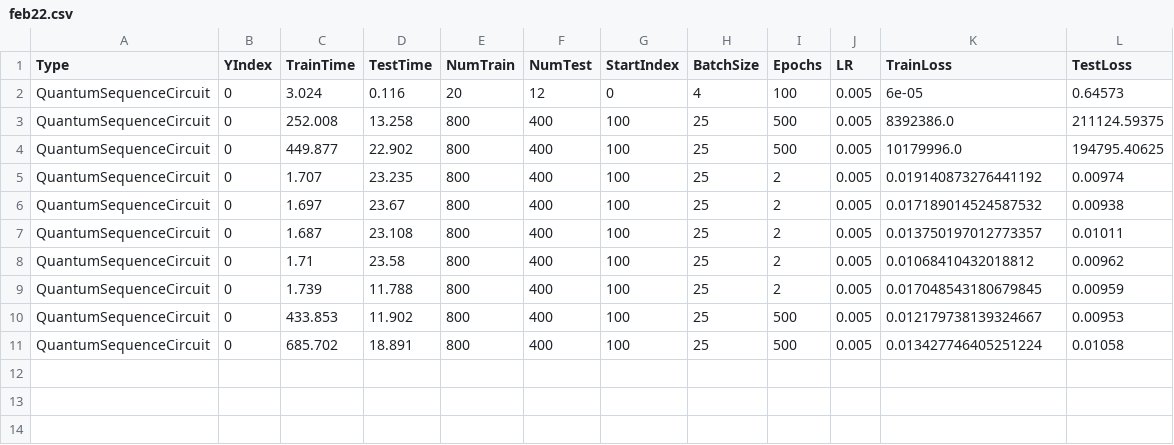
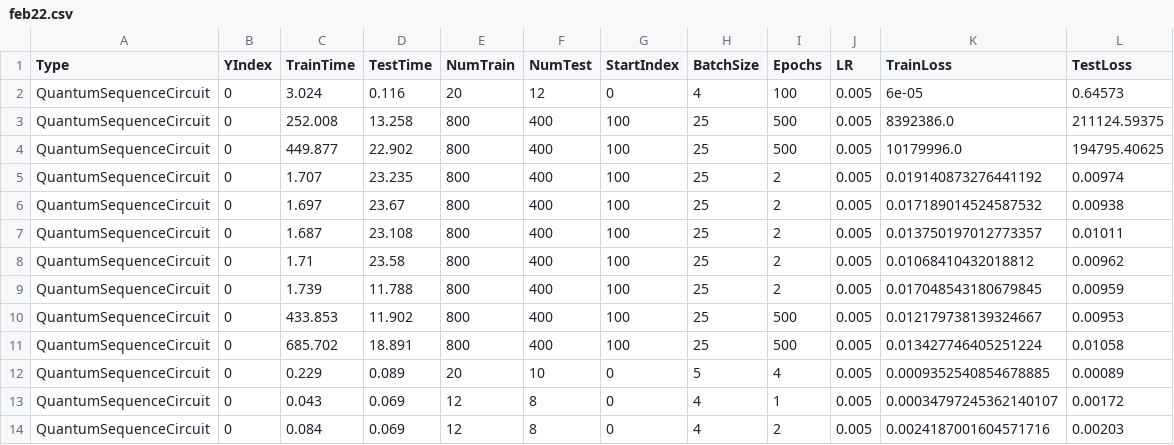
Before and after one commit to emilystamm/crypto_time_series_quantum, a CSV file: results/feb22.csv, drawn as a sheet.

Commit message:
more result recordings

```diff
--- a/results/feb22.csv
+++ b/results/feb22.csv
@@ -11 +11,4 @@ QuantumSequenceCircuit,0,433.853,11.902,800,400,100,25,500,0.005,0.0121797381393
 QuantumSequenceCircuit,0,685.702,18.891,800,400,100,25,500,0.005,0.013427746405251224,0.01058
+QuantumSequenceCircuit,0,0.229,0.089,20,10,0,5,4,0.005,0.0009352540854678885,0.00089
+QuantumSequenceCircuit,0,0.043,0.069,12,8,0,4,1,0.005,0.00034797245362140107,0.00172
+QuantumSequenceCircuit,0,0.084,0.069,12,8,0,4,2,0.005,0.0024187001604571716,0.00203
```
Also changed, not shown: 1 other file.
